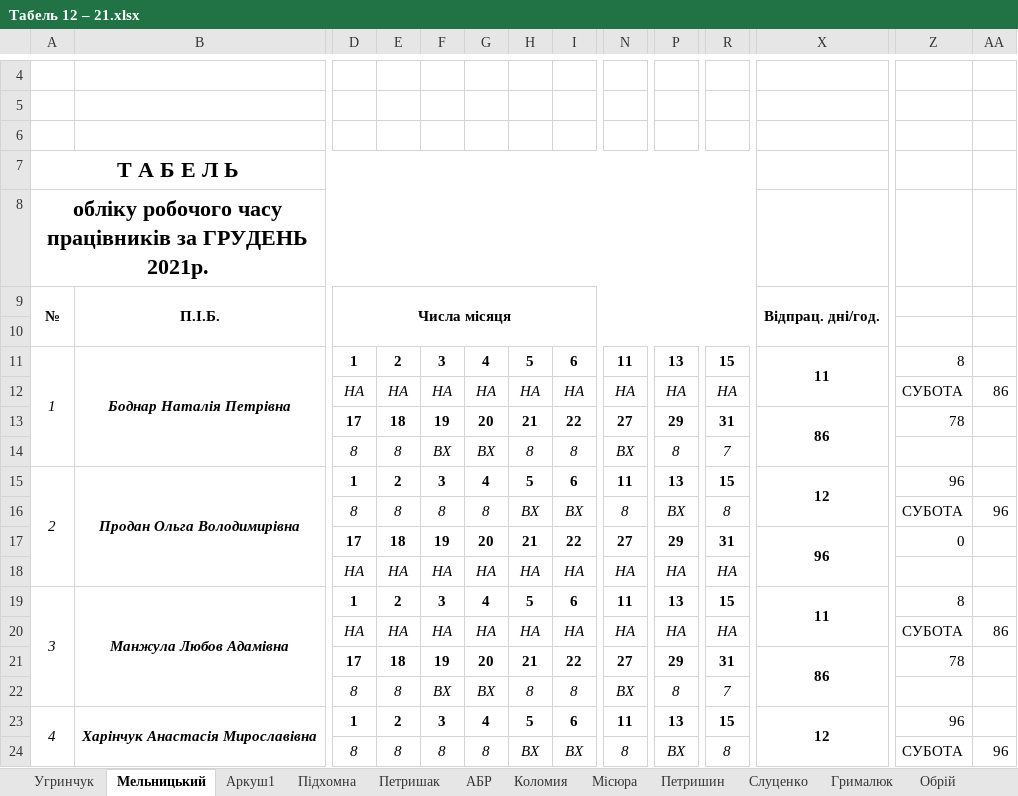
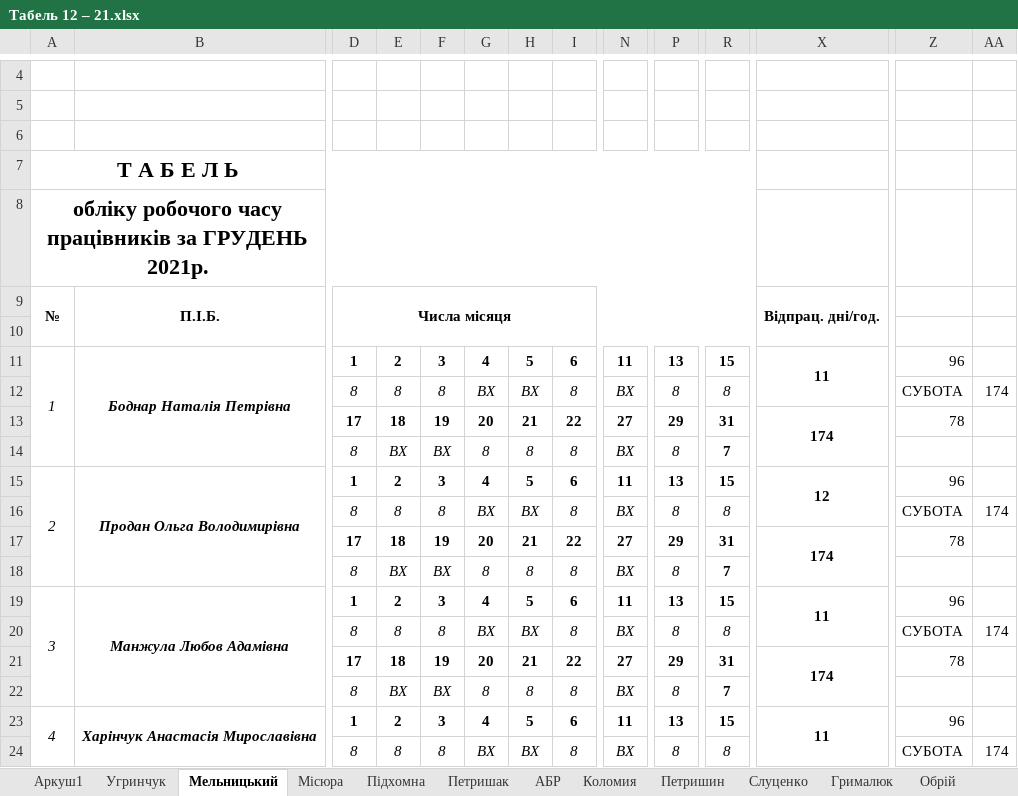
Before and after one commit to Midas201/Eridan, an Excel workbook: Фопи/Зарплата ФОП 2021/Табель ФОП 2020/Табель 12 – 21.xlsx, sheet Мельницький, drawn as a sheet; only a part is shown, gaps mark what is left out; values as stored, in another font and other column widths than the file's, no borders; removed rows and columns are numbered as before the commit, all else as after; rows hold the shown columns only; the diff covers the shown part only; the diff names each change by its address in the sheet, - before the commit and + after, or states it on an @@ line.

```diff
--- a/Фопи/Зарплата ФОП 2021/Табель ФОП 2020/Табель 12 – 21.xlsx (sheet Мельницький)
+++ b/Фопи/Зарплата ФОП 2021/Табель ФОП 2020/Табель 12 – 21.xlsx (sheet Мельницький)
@@ sheet tab order changed: Аркуш1 | Угринчук | Мельницький | Місюра | Підхомна | Петришак | АБР | Коломия | Петришин | Слуценко | Грималюк | Обрій @@
-Z11: 8
+Z11: 96
-row 12:  |  | НА | НА | НА | НА | НА | НА | НА | НА | НА |  | СУБОТА | 86
+row 12:  |  | 8 | 8 | 8 | ВХ | ВХ | 8 | ВХ | 8 | 8 |  | СУБОТА | 174
-X13: 86
+X13: 174
-E14: 8
+E14: ВХ
-G14: ВХ
+G14: 8
@@ R14 bold: off → on, italic: on → off @@
-G16: 8
+G16: ВХ
-I16: ВХ
+I16: 8
-N16: 8
+N16: ВХ
-P16: ВХ
+P16: 8
-AA16: 96
+AA16: 174
-X17: 96
+X17: 174
-Z17: 0
+Z17: 78
-row 18:  |  | НА | НА | НА | НА | НА | НА | НА | НА | НА
+row 18:  |  | 8 | ВХ | ВХ | 8 | 8 | 8 | ВХ | 8 | 7
-Z19: 8
+Z19: 96
-row 20:  |  | НА | НА | НА | НА | НА | НА | НА | НА | НА |  | СУБОТА | 86
+row 20:  |  | 8 | 8 | 8 | ВХ | ВХ | 8 | ВХ | 8 | 8 |  | СУБОТА | 174
-X21: 86
+X21: 174
-E22: 8
+E22: ВХ
-G22: ВХ
+G22: 8
@@ R22 bold: off → on, italic: on → off @@
-X23: 12
+X23: 11
-G24: 8
+G24: ВХ
-I24: ВХ
+I24: 8
-N24: 8
+N24: ВХ
-P24: ВХ
+P24: 8
-AA24: 96
+AA24: 174
```
Also changed, not shown: 4 added rows, 4 removed rows, 14 edited cells and cell formats elsewhere in this sheet, sheet Місюра, sheet Підхомна, sheet Петришак, formulas that keep their value, Фопи/Зарплата ФОП 2021/Підхомна О 2021.xlsx, Фопи/Зарплата ФОП 2021/Табель ФОП 2020/Табель 10 – 21.xlsx, 11 other files.
